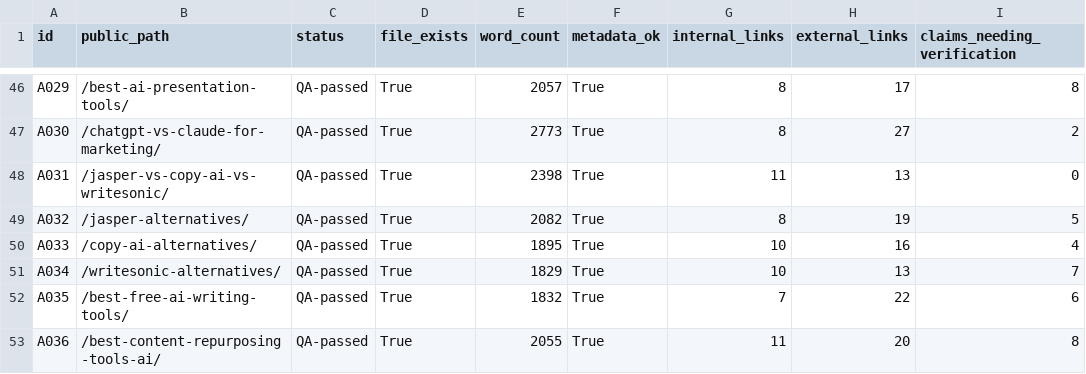
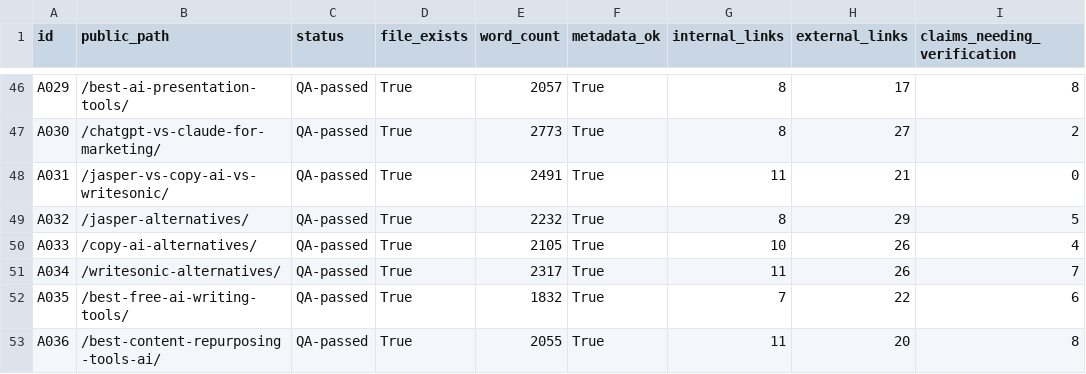
Before and after one commit to amitsinghs98/11-Microservice, a CSV file: growth-software-content-blueprint/qa/article-status.csv, drawn as a sheet; only a part is shown, gaps mark what is left out; the diff covers the shown part only; the diff names each change by its address in the sheet, - before the commit and + after, or states it on an @@ line.

```diff
--- a/growth-software-content-blueprint/qa/article-status.csv
+++ b/growth-software-content-blueprint/qa/article-status.csv
-E48 (word_count): 2398
+E48 (word_count): 2491
-H48 (external_links): 13
+H48 (external_links): 21
-E49 (word_count): 2082
+E49 (word_count): 2232
-H49 (external_links): 19
+H49 (external_links): 29
-E50 (word_count): 1895
+E50 (word_count): 2105
-H50 (external_links): 16
+H50 (external_links): 26
-E51 (word_count): 1829
+E51 (word_count): 2317
-G51 (internal_links): 10
+G51 (internal_links): 11
-H51 (external_links): 13
+H51 (external_links): 26
```
Also changed, not shown: 16 edited cells elsewhere in this file, growth-software-content-blueprint/qa/internal-link-audit.csv, growth-software-content-blueprint/strategy/anchor-text-map.csv, 9 other files.
